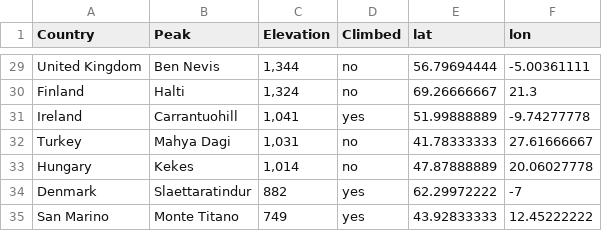
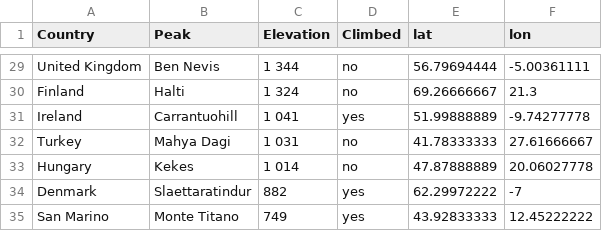
Before and after one commit to MichalOleszak/EuropeHighestPeaks, a CSV file: data/eur_peaks.csv, drawn as a sheet; only a part is shown, gaps mark what is left out; the diff covers the shown part only; the diff names each change by its address in the sheet, - before the commit and + after, or states it on an @@ line.

```diff
--- a/data/eur_peaks.csv
+++ b/data/eur_peaks.csv
-C29 (Elevation): 1,344
+C29 (Elevation): 1 344
-C30 (Elevation): 1,324
+C30 (Elevation): 1 324
-C31 (Elevation): 1,041
+C31 (Elevation): 1 041
-C32 (Elevation): 1,031
+C32 (Elevation): 1 031
-C33 (Elevation): 1,014
+C33 (Elevation): 1 014
```
Also changed, not shown: 27 edited cells elsewhere in this file, 1 other file.
